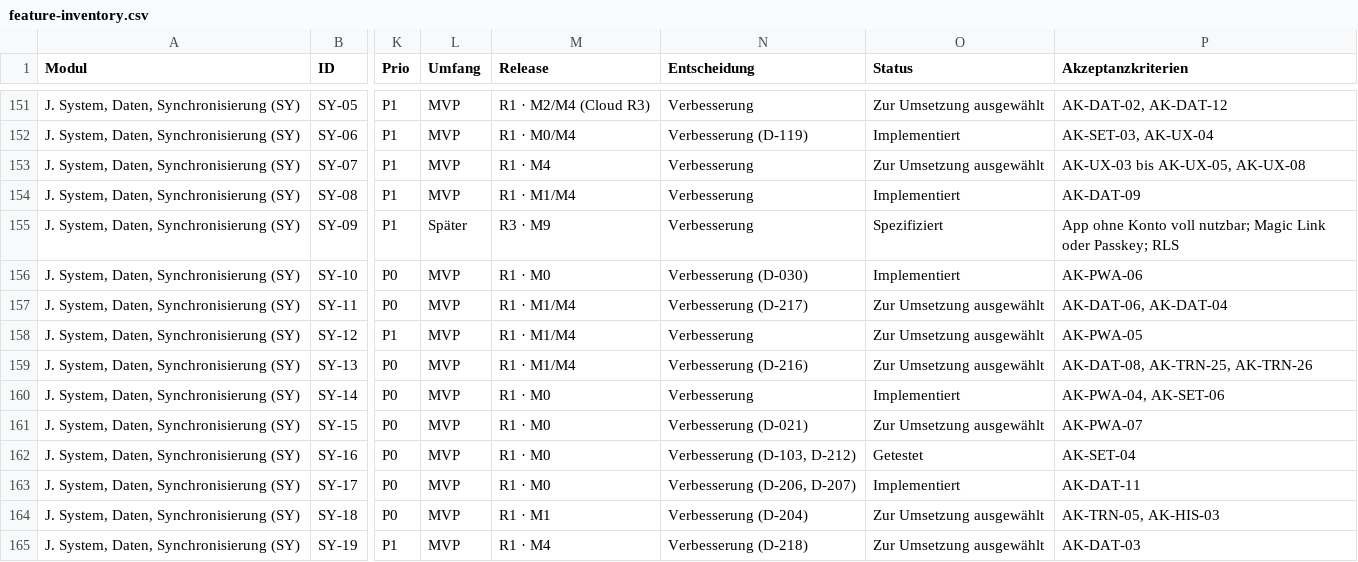
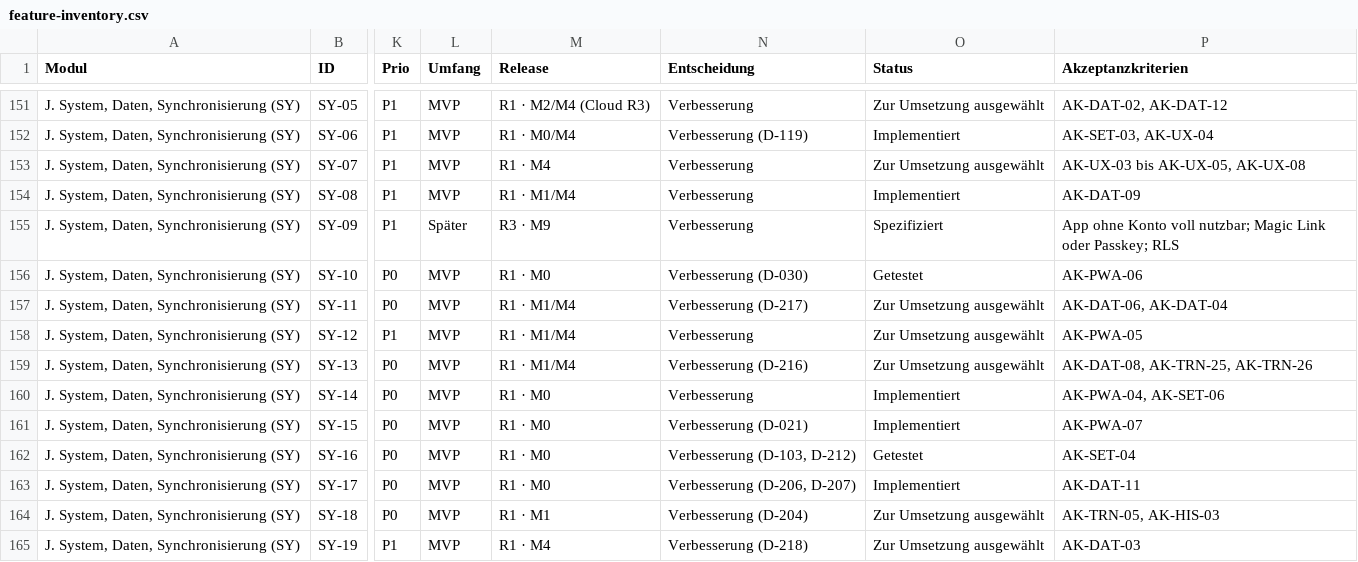
Before and after one commit to darad11/fitness-app, a CSV file: docs/feature-inventory.csv, drawn as a sheet; only a part is shown, gaps mark what is left out; the diff names each change by its address in the sheet, - before the commit and + after, or states it on an @@ line.

```diff
--- a/docs/feature-inventory.csv
+++ b/docs/feature-inventory.csv
-O156 (Status): Implementiert
+O156 (Status): Getestet
-O161 (Status): Zur Umsetzung ausgewählt
+O161 (Status): Implementiert
```
Also changed, not shown: 7 other files.
